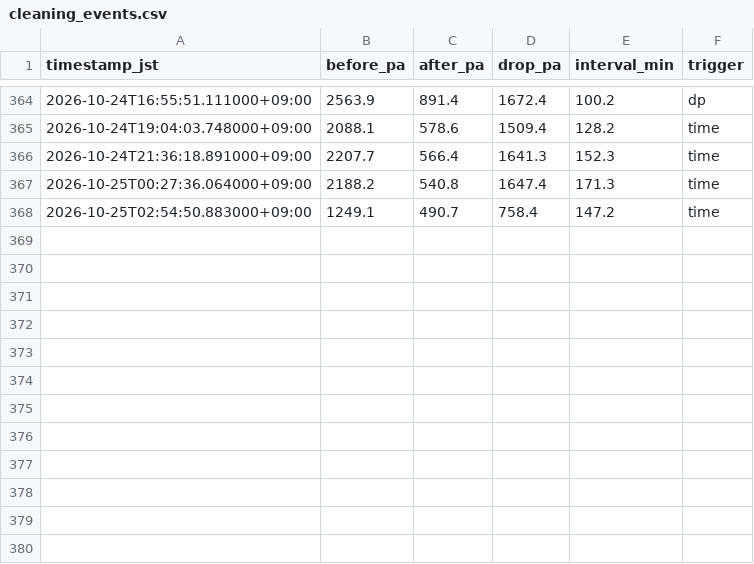
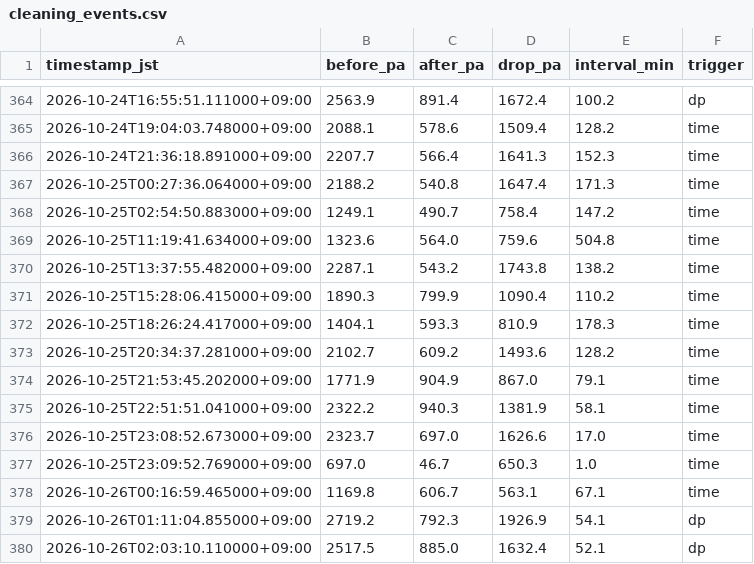
Before and after one commit to choppaman79/volter, a CSV file: data/cleaning_events.csv, drawn as a sheet; only a part is shown, gaps mark what is left out.

```diff
--- a/data/cleaning_events.csv
+++ b/data/cleaning_events.csv
@@ -368 +368,13 @@ timestamp_jst,before_pa,after_pa,drop_pa,interval_min,trigger
 2026-10-25T02:54:50.883000+09:00,1249.1,490.7,758.4,147.2,time
+2026-10-25T11:19:41.634000+09:00,1323.6,564.0,759.6,504.8,time
+2026-10-25T13:37:55.482000+09:00,2287.1,543.2,1743.8,138.2,time
+2026-10-25T15:28:06.415000+09:00,1890.3,799.9,1090.4,110.2,time
+2026-10-25T18:26:24.417000+09:00,1404.1,593.3,810.9,178.3,time
+2026-10-25T20:34:37.281000+09:00,2102.7,609.2,1493.6,128.2,time
+2026-10-25T21:53:45.202000+09:00,1771.9,904.9,867.0,79.1,time
+2026-10-25T22:51:51.041000+09:00,2322.2,940.3,1381.9,58.1,time
+2026-10-25T23:08:52.673000+09:00,2323.7,697.0,1626.6,17.0,time
+2026-10-25T23:09:52.769000+09:00,697.0,46.7,650.3,1.0,time
+2026-10-26T00:16:59.465000+09:00,1169.8,606.7,563.1,67.1,time
+2026-10-26T01:11:04.855000+09:00,2719.2,792.3,1926.9,54.1,dp
+2026-10-26T02:03:10.110000+09:00,2517.5,885.0,1632.4,52.1,dp
```
Also changed, not shown: data/daily_log.csv, 2 other files.
